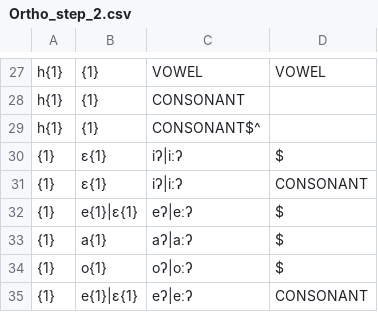
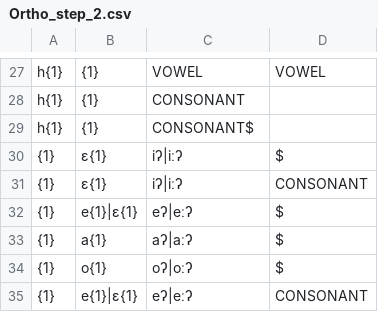
Before and after one commit to roedoejet/g2p, a CSV file: g2p/cors/langs/git/Ortho_step_2.csv, drawn as a sheet; only a part is shown, gaps mark what is left out.

```diff
--- a/g2p/cors/langs/git/Ortho_step_2.csv
+++ b/g2p/cors/langs/git/Ortho_step_2.csv
@@ -28,3 +28,3 @@ h{1},{1},VOWEL,VOWEL
 h{1},{1},CONSONANT
-h{1},{1},CONSONANT$^
+h{1},{1},CONSONANT$
 {1},ɛ{1},iʔ|iːʔ,$
```
Also changed, not shown: g2p/cors/langs/git/Ortho_variables.csv, 4 other files.
